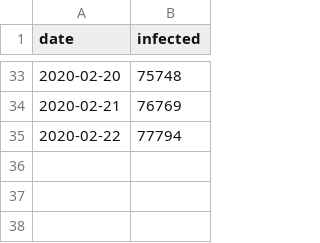
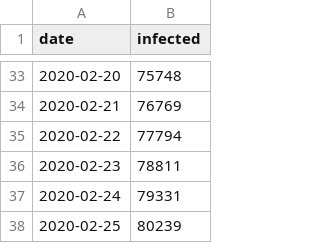
Before and after one commit to lprone/coronavirus, a CSV file: data.who.csv, drawn as a sheet; only a part is shown, gaps mark what is left out.

Commit message:
updated datasets

```diff
--- a/data.who.csv
+++ b/data.who.csv
@@ -35 +35,4 @@ date,infected
 2020-02-22,77794
+2020-02-23,78811
+2020-02-24,79331
+2020-02-25,80239
```
Also changed, not shown: data.worldometers.csv.
